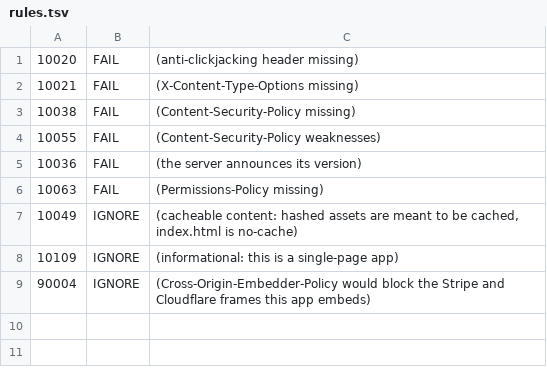
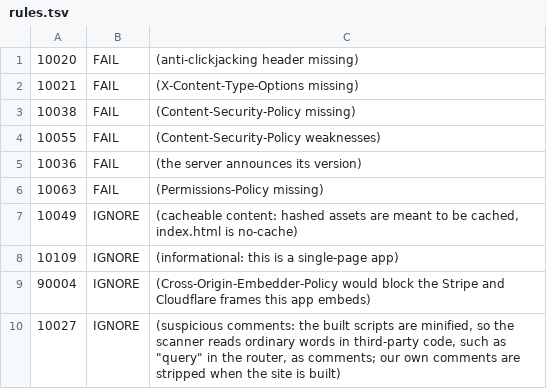
Before and after one commit to kanwal-codes/ticketrush, a TSV file: .zap/rules.tsv, drawn as a sheet; the diff names each change by its address in the sheet, - before the commit and + after, or states it on an @@ line.

```diff
--- a/.zap/rules.tsv
+++ b/.zap/rules.tsv
+row 10: 10027 | IGNORE | (suspicious comments: the built scripts are minified, so the scanner reads ordinary words in third-party code, such as "query" in the router, as comments; our own comments are stripped when the site is built)
```
Also changed, not shown: 1 other file.
